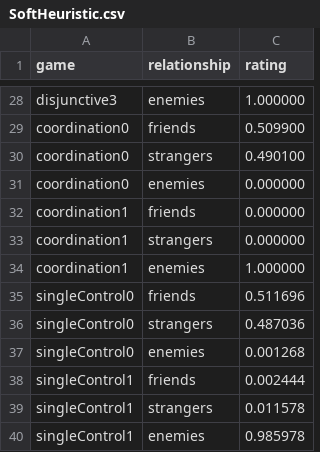
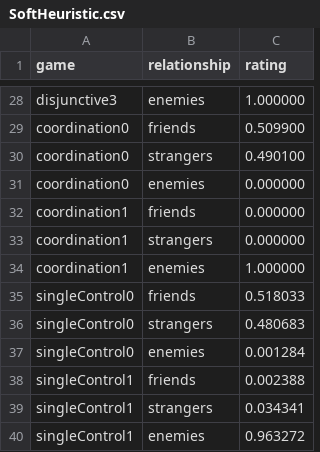
Before and after one commit to jernlab/social-reasoning, a CSV file: dataAnalysis/SoftHeuristic.csv, drawn as a sheet; only a part is shown, gaps mark what is left out; the diff covers the shown part only.

```diff
--- a/dataAnalysis/SoftHeuristic.csv
+++ b/dataAnalysis/SoftHeuristic.csv
@@ -34,7 +34,7 @@ coordination1,strangers,0.000000
 coordination1,enemies,1.000000
-singleControl0,friends,0.511696
-singleControl0,strangers,0.487036
-singleControl0,enemies,0.001268
-singleControl1,friends,0.002444
-singleControl1,strangers,0.011578
-singleControl1,enemies,0.985978
+singleControl0,friends,0.518033
+singleControl0,strangers,0.480683
+singleControl0,enemies,0.001284
+singleControl1,friends,0.002388
+singleControl1,strangers,0.034341
+singleControl1,enemies,0.963272
```
Also changed, not shown: 17 edited cells elsewhere in this file.
